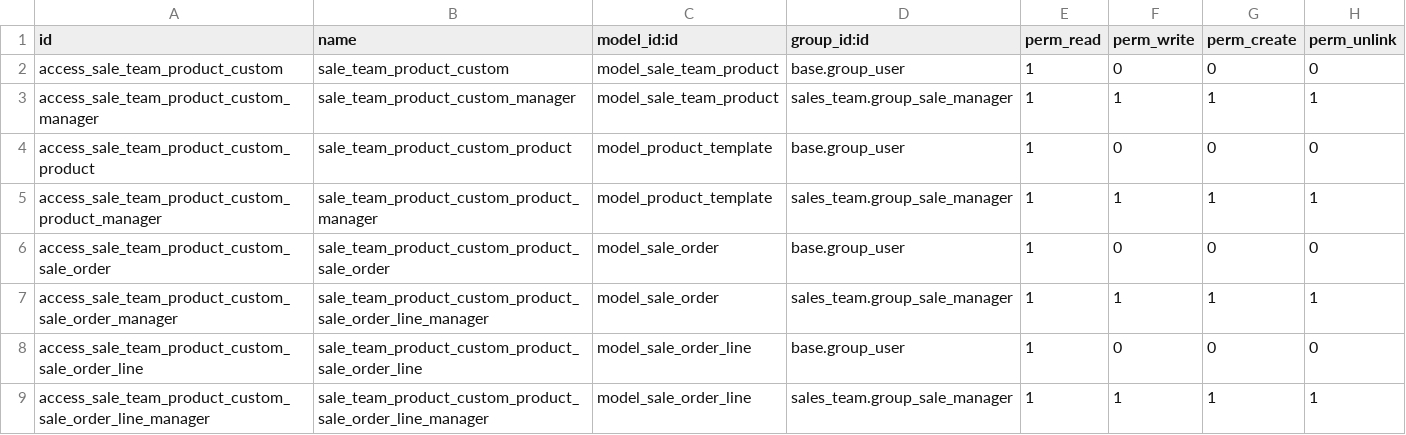
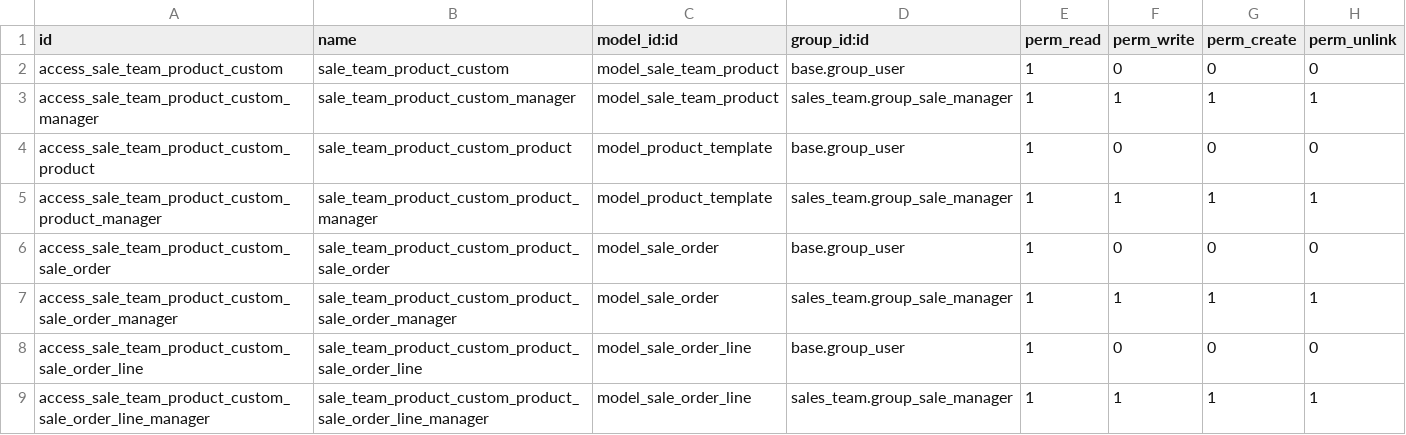
Before and after one commit to Comunitea/CMNT_00152_2018_DIS, a CSV file: project_addons/sale_team_product_custom_dismac/security/ir.model.access.csv, drawn as a sheet.

Commit message:
[FIX] sale_team_product_custom_dismac: El name de un permiso estaba repetido

```diff
--- a/project_addons/sale_team_product_custom_dismac/security/ir.model.access.csv
+++ b/project_addons/sale_team_product_custom_dismac/security/ir.model.access.csv
@@ -6,3 +6,3 @@ access_sale_team_product_custom_product_manager,sale_team_product_custom_product
 access_sale_team_product_custom_sale_order,sale_team_product_custom_product_sale_order,model_sale_order,base.group_user,1,0,0,0
-access_sale_team_product_custom_sale_order_manager,sale_team_product_custom_product_sale_order_line_manager,model_sale_order,sales_team.group_sale_manager,1,1,1,1
+access_sale_team_product_custom_sale_order_manager,sale_team_product_custom_product_sale_order_manager,model_sale_order,sales_team.group_sale_manager,1,1,1,1
 access_sale_team_product_custom_sale_order_line,sale_team_product_custom_product_sale_order_line,model_sale_order_line,base.group_user,1,0,0,0
```
